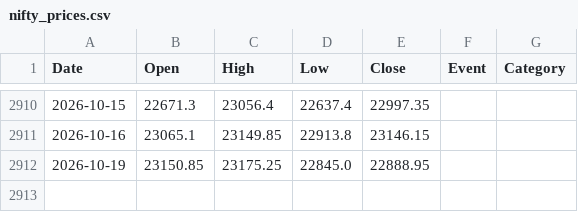
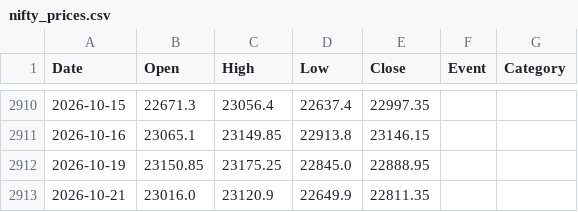
Before and after one commit to Sunil-ghodela/marketmantri_dashboard, a CSV file: state/nifty_prices.csv, drawn as a sheet; only a part is shown, gaps mark what is left out.

```diff
--- a/state/nifty_prices.csv
+++ b/state/nifty_prices.csv
@@ -2912 +2912,2 @@ Date,Open,High,Low,Close,Event,Category
 2026-10-19,23150.85,23175.25,22845.0,22888.95,,
+2026-10-21,23016.0,23120.9,22649.9,22811.35,,
```
Also changed, not shown: state/nifty_daily_state.csv, state/nifty_monthly.csv, 4 other files.
